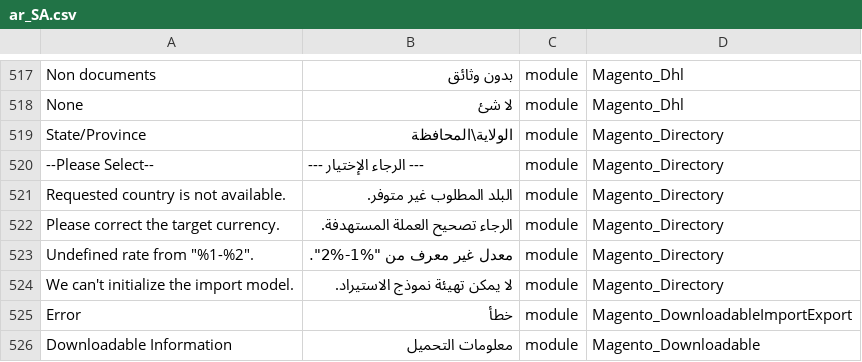
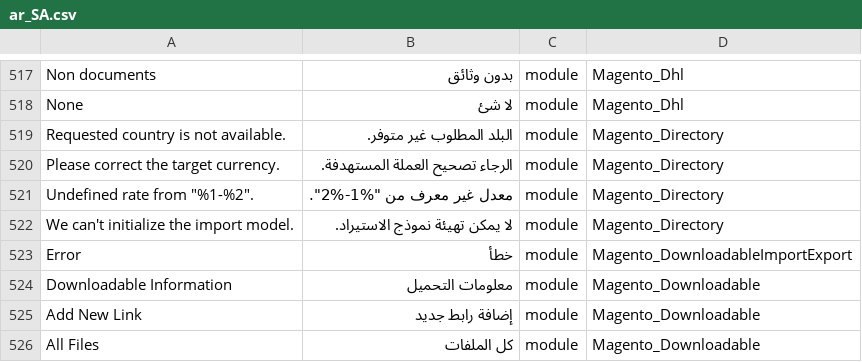
Before and after one commit to Magento2Translations/language_ar_sa, a CSV file: ar_SA.csv, drawn as a sheet; only a part is shown, gaps mark what is left out; the shorter side is filled out with more unchanged rows; the diff names each change by its address in the sheet, - before the commit and + after, or states it on an @@ line.

```diff
--- a/ar_SA.csv
+++ b/ar_SA.csv
-row 519: State/Province | الولاية\المحافظة | module | Magento_Directory
-row 520: --Please Select-- | --- الرجاء الإختيار --- | module | Magento_Directory
```
Also changed, not shown: 1 other file.
